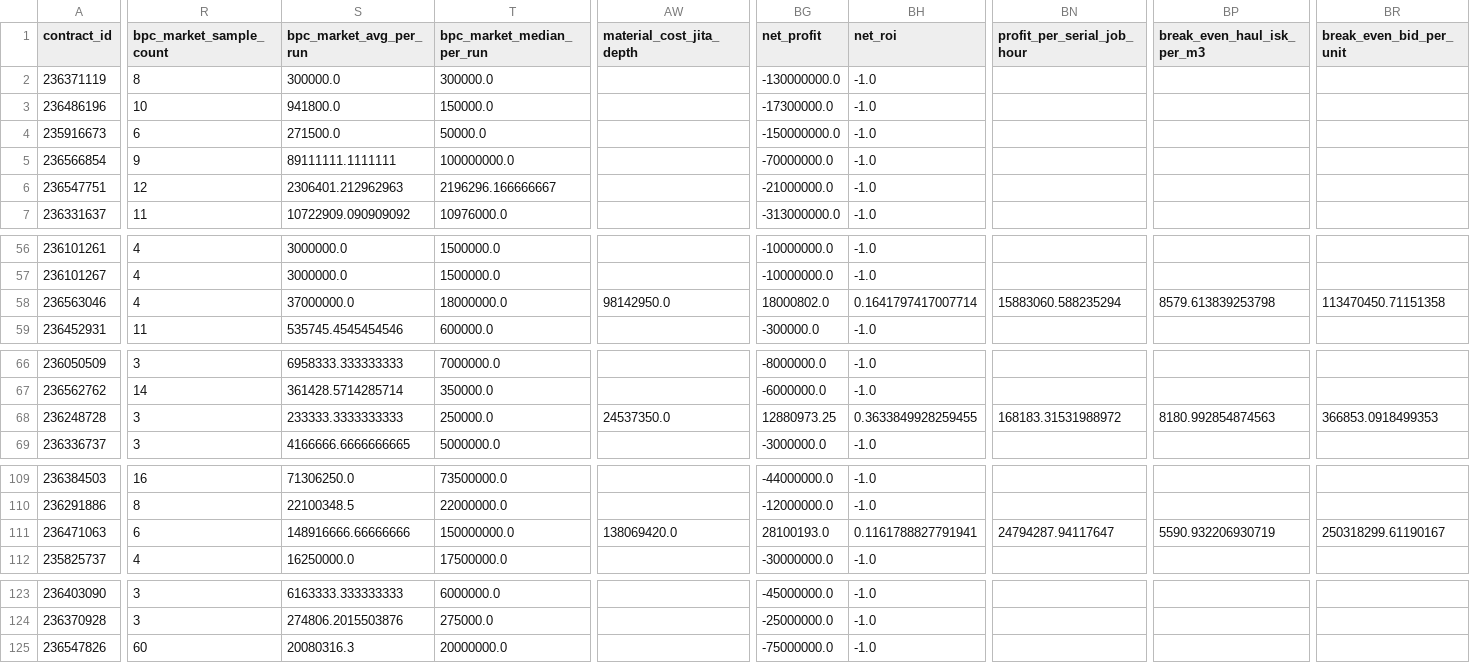
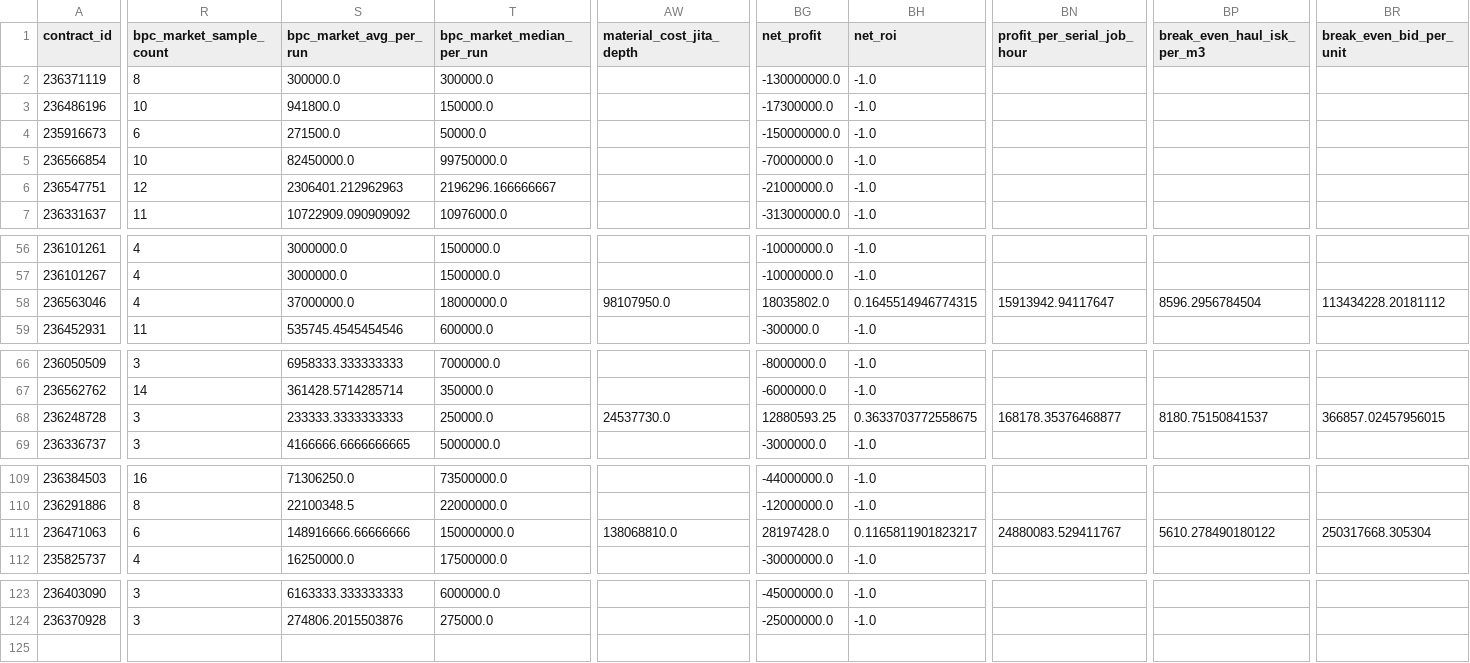
Before and after one commit to samson8964/chatgpt-eve, a CSV file: results/latest/bpc_value_opportunities.csv, drawn as a sheet; only a part is shown, gaps mark what is left out; rows hold the shown columns only; the diff covers the shown part only; the diff names each change by its address in the sheet, - before the commit and + after, or states it on an @@ line.

```diff
--- a/results/latest/bpc_value_opportunities.csv
+++ b/results/latest/bpc_value_opportunities.csv
-R5 (bpc_market_sample_count): 9
+R5 (bpc_market_sample_count): 10
-S5 (bpc_market_avg_per_run): 89111111.1111111
+S5 (bpc_market_avg_per_run): 82450000.0
-T5 (bpc_market_median_per_run): 100000000.0
+T5 (bpc_market_median_per_run): 99750000.0
-AW58 (material_cost_jita_depth): 98142950.0
+AW58 (material_cost_jita_depth): 98107950.0
-BG58 (net_profit): 18000802.0
+BG58 (net_profit): 18035802.0
-BH58 (net_roi): 0.1641797417007714
+BH58 (net_roi): 0.1645514946774315
-BN58 (profit_per_serial_job_hour): 15883060.588235294
+BN58 (profit_per_serial_job_hour): 15913942.94117647
-BP58 (break_even_haul_isk_per_m3): 8579.613839253798
+BP58 (break_even_haul_isk_per_m3): 8596.2956784504
-BR58 (break_even_bid_per_unit): 113470450.71151358
+BR58 (break_even_bid_per_unit): 113434228.20181112
-AW68 (material_cost_jita_depth): 24537350.0
+AW68 (material_cost_jita_depth): 24537730.0
-BG68 (net_profit): 12880973.25
+BG68 (net_profit): 12880593.25
-BH68 (net_roi): 0.3633849928259455
+BH68 (net_roi): 0.3633703772558675
-BN68 (profit_per_serial_job_hour): 168183.31531988972
+BN68 (profit_per_serial_job_hour): 168178.35376468877
-BP68 (break_even_haul_isk_per_m3): 8180.992854874563
+BP68 (break_even_haul_isk_per_m3): 8180.75150841537
-BR68 (break_even_bid_per_unit): 366853.0918499353
+BR68 (break_even_bid_per_unit): 366857.02457956015
-AW111 (material_cost_jita_depth): 138069420.0
+AW111 (material_cost_jita_depth): 138068810.0
-BG111 (net_profit): 28100193.0
+BG111 (net_profit): 28197428.0
-BH111 (net_roi): 0.1161788827791941
+BH111 (net_roi): 0.1165811901823217
-BN111 (profit_per_serial_job_hour): 24794287.94117647
+BN111 (profit_per_serial_job_hour): 24880083.529411767
-BP111 (break_even_haul_isk_per_m3): 5590.932206930719
+BP111 (break_even_haul_isk_per_m3): 5610.278490180122
-BR111 (break_even_bid_per_unit): 250318299.61190167
+BR111 (break_even_bid_per_unit): 250317668.305304
-row 125: 236547826 | 60 | 20080316.3 | 20000000.0 |  | -75000000.0 | -1.0
```
Also changed, not shown: 12 edited cells elsewhere in this file, results/latest/all_executable_scored.csv, results/latest/bpc_v2_safe_candidates.csv, 24 other files.
